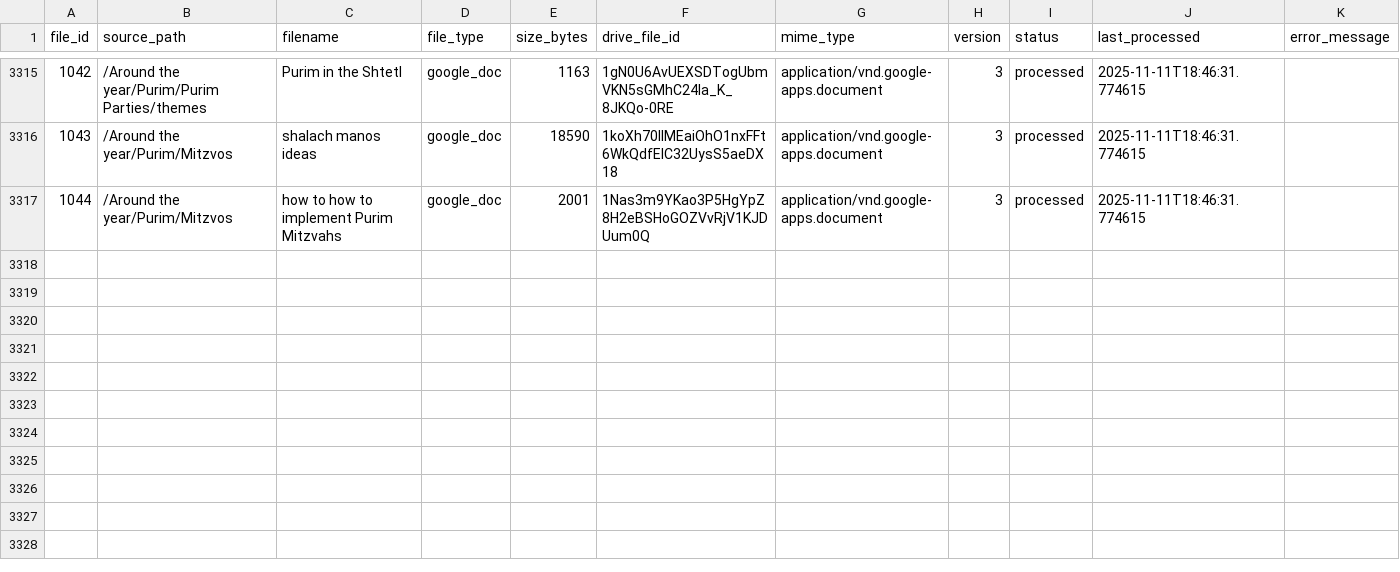
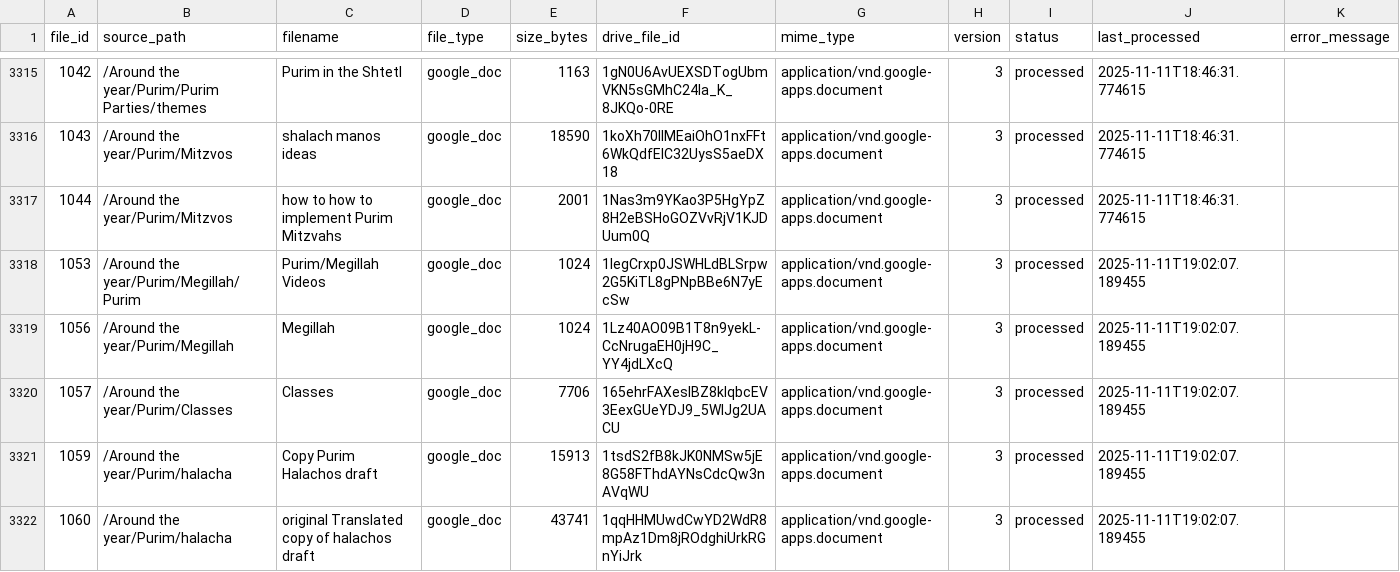
Before and after one commit to rayistern/sxe-parse-1a, a CSV file: data/inventory.csv, drawn as a sheet; only a part is shown, gaps mark what is left out.

```diff
--- a/data/inventory.csv
+++ b/data/inventory.csv
@@ -3317 +3317,6 @@ file_id,source_path,filename,file_type,size_bytes,drive_file_id,mime_type,versio
 1044,/Around the year/Purim/Mitzvos,how to how to implement Purim Mitzvahs,google_doc,2001,1Nas3m9YKao3P5HgYpZ8H2eBSHoGOZVvRjV1KJDUum0Q,application/vnd.google-apps.document,3,processed,2025-11-11T18:46:31.774615,
+1053,/Around the year/Purim/Megillah/Purim,Purim/Megillah Videos,google_doc,1024,1IegCrxp0JSWHLdBLSrpw2G5KiTL8gPNpBBe6N7yEcSw,application/vnd.google-apps.document,3,processed,2025-11-11T19:02:07.189455,
+1056,/Around the year/Purim/Megillah,Megillah,google_doc,1024,1Lz40AO09B1T8n9yekL-CcNrugaEH0jH9C_YY4jdLXcQ,application/vnd.google-apps.document,3,processed,2025-11-11T19:02:07.189455,
+1057,/Around the year/Purim/Classes,Classes,google_doc,7706,165ehrFAXesIBZ8kIqbcEV3EexGUeYDJ9_5WlJg2UACU,application/vnd.google-apps.document,3,processed,2025-11-11T19:02:07.189455,
+1059,/Around the year/Purim/halacha,Copy Purim Halachos draft,google_doc,15913,1tsdS2fB8kJK0NMSw5jE8G58FThdAYNsCdcQw3nAVqWU,application/vnd.google-apps.document,3,processed,2025-11-11T19:02:07.189455,
+1060,/Around the year/Purim/halacha,original Translated copy of halachos draft,google_doc,43741,1qqHHMUwdCwYD2WdR8mpAz1Dm8jROdghiUrkRGnYiJrk,application/vnd.google-apps.document,3,processed,2025-11-11T19:02:07.189455,
```
